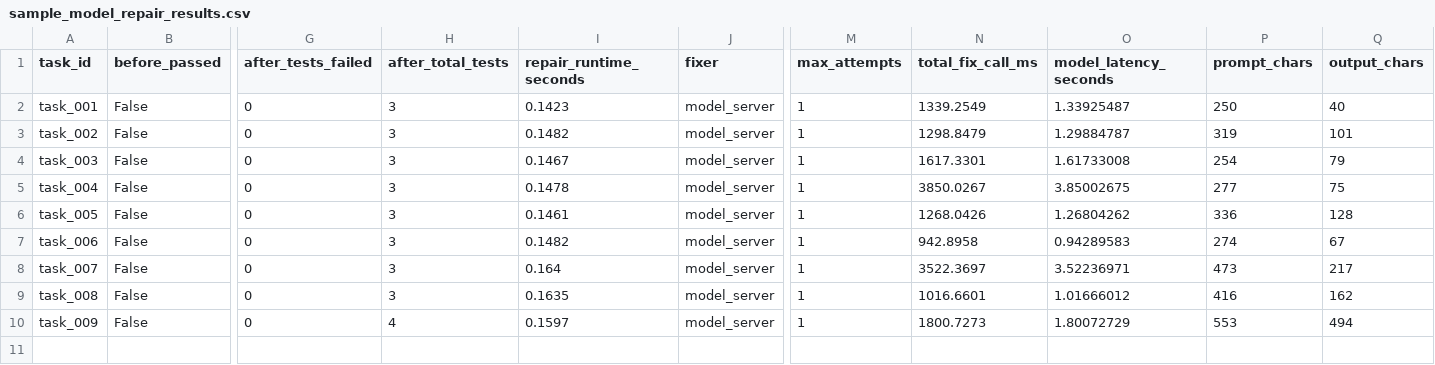
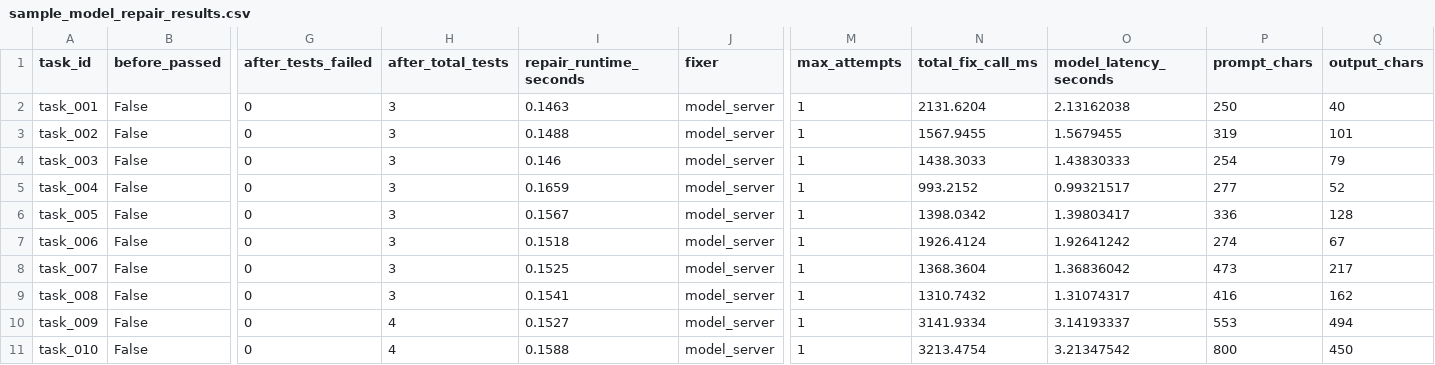
Before and after one commit to SakshamMaggo/cache-aware-coding-agent-benchmark, a CSV file: examples/sample_model_repair_results.csv, drawn as a sheet; only a part is shown, gaps mark what is left out; rows hold the shown columns only; the diff names each change by its address in the sheet, - before the commit and + after, or states it on an @@ line.

Commit message:
Add trace aggregation repair task

```diff
--- a/examples/sample_model_repair_results.csv
+++ b/examples/sample_model_repair_results.csv
-I2 (repair_runtime_seconds): 0.1423
+I2 (repair_runtime_seconds): 0.1463
-N2 (total_fix_call_ms): 1339.2549
+N2 (total_fix_call_ms): 2131.6204
-O2 (model_latency_seconds): 1.33925487
+O2 (model_latency_seconds): 2.13162038
-I3 (repair_runtime_seconds): 0.1482
+I3 (repair_runtime_seconds): 0.1488
-N3 (total_fix_call_ms): 1298.8479
+N3 (total_fix_call_ms): 1567.9455
-O3 (model_latency_seconds): 1.29884787
+O3 (model_latency_seconds): 1.5679455
-I4 (repair_runtime_seconds): 0.1467
+I4 (repair_runtime_seconds): 0.146
-N4 (total_fix_call_ms): 1617.3301
+N4 (total_fix_call_ms): 1438.3033
-O4 (model_latency_seconds): 1.61733008
+O4 (model_latency_seconds): 1.43830333
-I5 (repair_runtime_seconds): 0.1478
+I5 (repair_runtime_seconds): 0.1659
-N5 (total_fix_call_ms): 3850.0267
+N5 (total_fix_call_ms): 993.2152
-O5 (model_latency_seconds): 3.85002675
+O5 (model_latency_seconds): 0.99321517
-Q5 (output_chars): 75
+Q5 (output_chars): 52
-I6 (repair_runtime_seconds): 0.1461
+I6 (repair_runtime_seconds): 0.1567
-N6 (total_fix_call_ms): 1268.0426
+N6 (total_fix_call_ms): 1398.0342
-O6 (model_latency_seconds): 1.26804262
+O6 (model_latency_seconds): 1.39803417
-I7 (repair_runtime_seconds): 0.1482
+I7 (repair_runtime_seconds): 0.1518
-N7 (total_fix_call_ms): 942.8958
+N7 (total_fix_call_ms): 1926.4124
-O7 (model_latency_seconds): 0.94289583
+O7 (model_latency_seconds): 1.92641242
-I8 (repair_runtime_seconds): 0.164
+I8 (repair_runtime_seconds): 0.1525
-N8 (total_fix_call_ms): 3522.3697
+N8 (total_fix_call_ms): 1368.3604
-O8 (model_latency_seconds): 3.52236971
+O8 (model_latency_seconds): 1.36836042
-I9 (repair_runtime_seconds): 0.1635
+I9 (repair_runtime_seconds): 0.1541
-N9 (total_fix_call_ms): 1016.6601
+N9 (total_fix_call_ms): 1310.7432
-O9 (model_latency_seconds): 1.01666012
+O9 (model_latency_seconds): 1.31074317
-I10 (repair_runtime_seconds): 0.1597
+I10 (repair_runtime_seconds): 0.1527
-N10 (total_fix_call_ms): 1800.7273
+N10 (total_fix_call_ms): 3141.9334
-O10 (model_latency_seconds): 1.80072729
+O10 (model_latency_seconds): 3.14193337
+row 11: task_010 | False | 0 | 4 | 0.1588 | model_server | 1 | 3213.4754 | 3.21347542 | 800 | 450
```
Also changed, not shown: examples/sample_model_attempt_results.csv, 6 other files.
